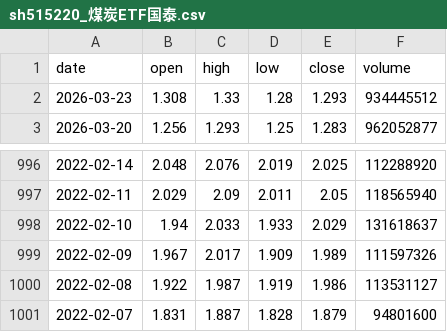
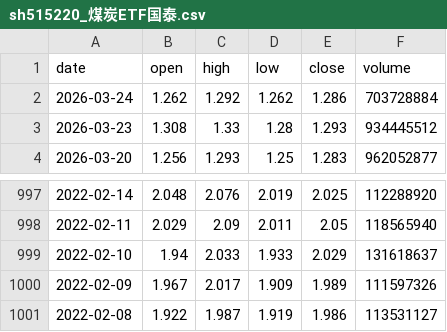
Before and after one commit to netnoah/stockForecast, a CSV file: data/history/sh515220_煤炭ETF国泰.csv, drawn as a sheet; only a part is shown, gaps mark what is left out; removed rows and columns are numbered as before the commit, all else as after; the diff names each change by its address in the sheet, - before the commit and + after, or states it on an @@ line.

```diff
--- a/data/history/sh515220_煤炭ETF国泰.csv
+++ b/data/history/sh515220_煤炭ETF国泰.csv
+row 2: 2026-03-24 | 1.262 | 1.292 | 1.262 | 1.286 | 703728884
-row 1001: 2022-02-07 | 1.831 | 1.887 | 1.828 | 1.879 | 94801600
```
Also changed, not shown: data/history/sh512690_酒ETF.csv, data/history/sz159361_A500ETF易方达.csv, 9 other files.
